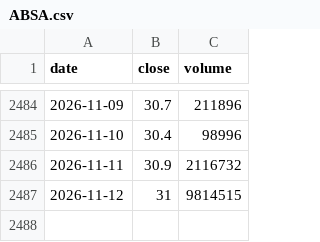
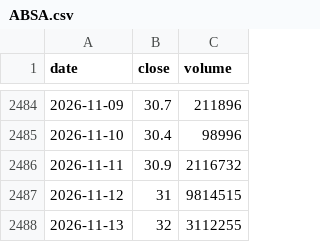
Before and after one commit to ronaldndirangu/nse-market-agent, a CSV file: data/prices/ABSA.csv, drawn as a sheet; only a part is shown, gaps mark what is left out.

```diff
--- a/data/prices/ABSA.csv
+++ b/data/prices/ABSA.csv
@@ -2487 +2487,2 @@ date,close,volume
 2026-11-12,31,9814515
+2026-11-13,32,3112255
```
Also changed, not shown: data/prices/COOP.csv, data/prices/DTK.csv, 22 other files.
